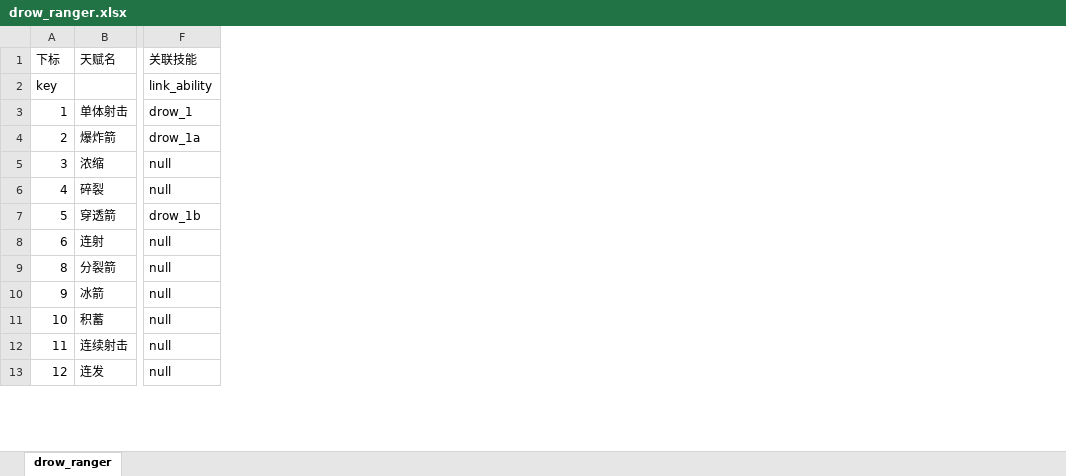
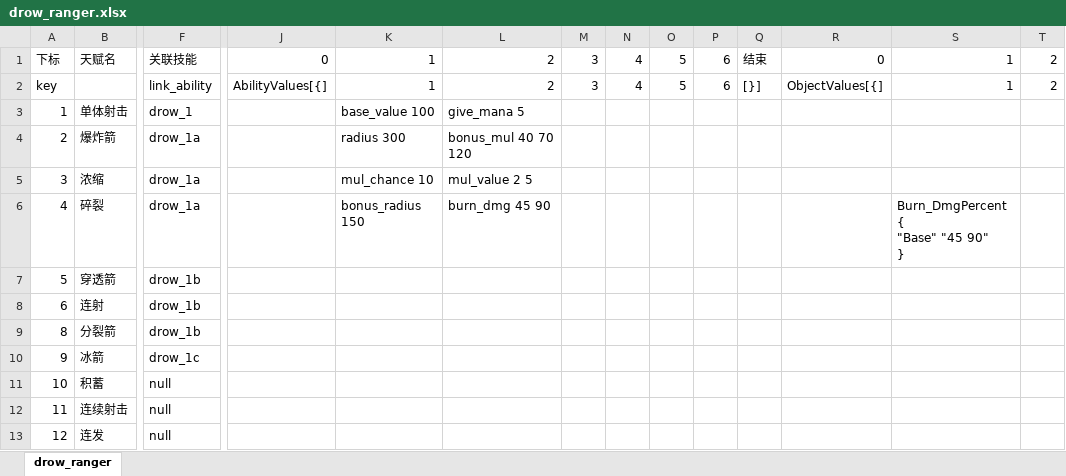
Before and after one commit to YPYT1/nobody, an Excel workbook: excels/config/game/hero/talent_tree/drow_ranger.xlsx, sheet drow_ranger, drawn as a sheet; only a part is shown, gaps mark what is left out; values as stored, in another font and other column widths than the file's, no cell formats; ↵ is a line break in a cell; the diff covers the shown part only; the diff names each change by its address in the sheet, - before the commit and + after, or states it on an @@ line.

```diff
--- a/excels/config/game/hero/talent_tree/drow_ranger.xlsx (sheet drow_ranger)
+++ b/excels/config/game/hero/talent_tree/drow_ranger.xlsx (sheet drow_ranger)
+column J, rows 1-2: 0 | AbilityValues[{]
+column K, rows 1-6: 1 | 1 | base_value 100 | radius 300 | mul_chance 10 | bonus_radius 150
+column L, rows 1-6: 2 | 2 | give_mana 5 | bonus_mul 40 70 120 | mul_value 2 5 | burn_dmg 45 90
+column M, rows 1-2: 3 | 3
+column N, rows 1-2: 4 | 4
+column O, rows 1-2: 5 | 5
+column P, rows 1-2: 6 | 6
+column Q, rows 1-2: 结束 | [}]
+column R, rows 1-2: 0 | ObjectValues[{]
+column S, rows 1-6: 1 | 1 |  |  |  | Burn_DmgPercent { ↵ "Base" "45 90" ↵ }
+column T, rows 1-2: 2 | 2
-F5:F6: null
+F5:F6: drow_1a
-F8:F9: null
+F8:F9: drow_1b
-F10: null
+F10: drow_1c
```
Also changed, not shown: 2 added columns and 1 edited cell elsewhere in this sheet, cell formats, excels/abilities/arms.xlsx, excels/config/game/attribute_config.xlsx, 36 other files.
